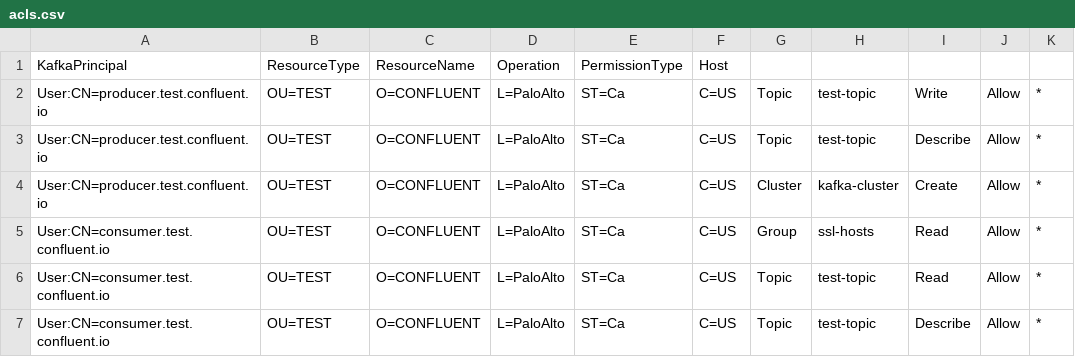
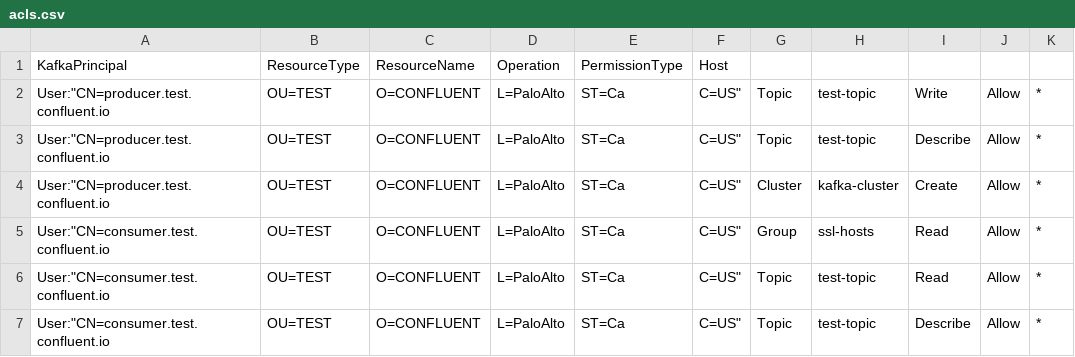
Before and after one commit to aaronburrell/kafka-security-manager-acl, a CSV file: acls.csv, drawn as a sheet.

Commit message:
updated

```diff
--- a/acls.csv
+++ b/acls.csv
@@ -1,7 +1,7 @@
 KafkaPrincipal,ResourceType,ResourceName,Operation,PermissionType,Host
-User:CN=producer.test.confluent.io,OU=TEST,O=CONFLUENT,L=PaloAlto,ST=Ca,C=US,Topic,test-topic,Write,Allow,*
-User:CN=producer.test.confluent.io,OU=TEST,O=CONFLUENT,L=PaloAlto,ST=Ca,C=US,Topic,test-topic,Describe,Allow,*
-User:CN=producer.test.confluent.io,OU=TEST,O=CONFLUENT,L=PaloAlto,ST=Ca,C=US,Cluster,kafka-cluster,Create,Allow,*
-User:CN=consumer.test.confluent.io,OU=TEST,O=CONFLUENT,L=PaloAlto,ST=Ca,C=US,Group,ssl-hosts,Read,Allow,*
-User:CN=consumer.test.confluent.io,OU=TEST,O=CONFLUENT,L=PaloAlto,ST=Ca,C=US,Topic,test-topic,Read,Allow,*
-User:CN=consumer.test.confluent.io,OU=TEST,O=CONFLUENT,L=PaloAlto,ST=Ca,C=US,Topic,test-topic,Describe,Allow,*
+User:"CN=producer.test.confluent.io,OU=TEST,O=CONFLUENT,L=PaloAlto,ST=Ca,C=US",Topic,test-topic,Write,Allow,*
+User:"CN=producer.test.confluent.io,OU=TEST,O=CONFLUENT,L=PaloAlto,ST=Ca,C=US",Topic,test-topic,Describe,Allow,*
+User:"CN=producer.test.confluent.io,OU=TEST,O=CONFLUENT,L=PaloAlto,ST=Ca,C=US",Cluster,kafka-cluster,Create,Allow,*
+User:"CN=consumer.test.confluent.io,OU=TEST,O=CONFLUENT,L=PaloAlto,ST=Ca,C=US",Group,ssl-hosts,Read,Allow,*
+User:"CN=consumer.test.confluent.io,OU=TEST,O=CONFLUENT,L=PaloAlto,ST=Ca,C=US",Topic,test-topic,Read,Allow,*
+User:"CN=consumer.test.confluent.io,OU=TEST,O=CONFLUENT,L=PaloAlto,ST=Ca,C=US",Topic,test-topic,Describe,Allow,*
```
